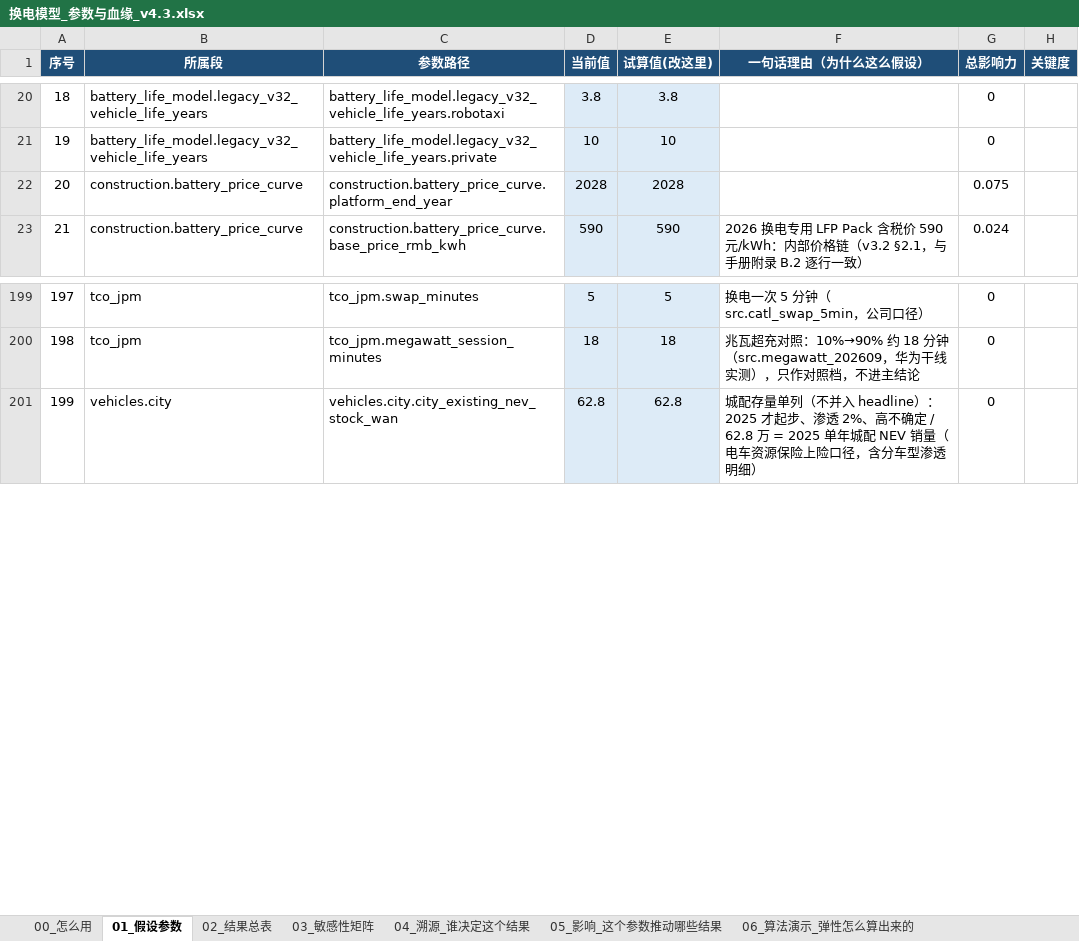
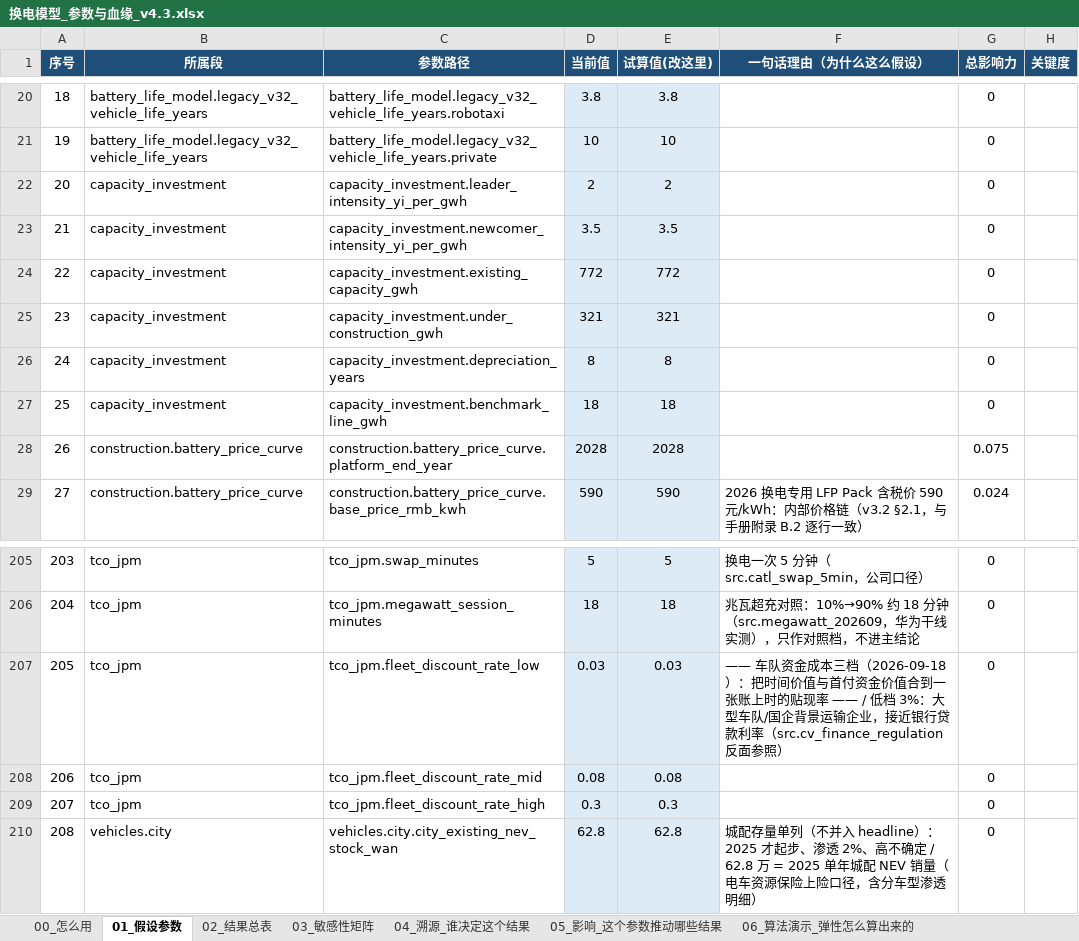
Before and after one commit to kedouzc/energy_ningde, an Excel workbook: 业务/换电/定量计算/换电战略决策模型_v4_3/outputs/换电模型_参数与血缘_v4.3.xlsx, sheet 01_假设参数, drawn as a sheet; only a part is shown, gaps mark what is left out; values as stored, in another font and other column widths than the file's, no borders; addresses are those after the commit; the diff names each change by its address in the sheet, - before the commit and + after, or states it on an @@ line.

```diff
--- a/业务/换电/定量计算/换电战略决策模型_v4_3/outputs/换电模型_参数与血缘_v4.3.xlsx (sheet 01_假设参数)
+++ b/业务/换电/定量计算/换电战略决策模型_v4_3/outputs/换电模型_参数与血缘_v4.3.xlsx (sheet 01_假设参数)
+row 22: 20 | capacity_investment | capacity_investment.leader_intensity_yi_per_gwh | 2 | 2 |  | 0
+row 23: 21 | capacity_investment | capacity_investment.newcomer_intensity_yi_per_gwh | 3.5 | 3.5 |  | 0
+row 24: 22 | capacity_investment | capacity_investment.existing_capacity_gwh | 772 | 772 |  | 0
+row 25: 23 | capacity_investment | capacity_investment.under_construction_gwh | 321 | 321 |  | 0
+row 26: 24 | capacity_investment | capacity_investment.depreciation_years | 8 | 8 |  | 0
+row 27: 25 | capacity_investment | capacity_investment.benchmark_line_gwh | 18 | 18 |  | 0
@@ column A (序号) renumbered from row 28 down @@
+row 207: 205 | tco_jpm | tco_jpm.fleet_discount_rate_low | 0.03 | 0.03 | —— 车队资金成本三档（2026-09-18）：把时间价值与首付资金价值合到一张账上时的贴现率 —— / 低档 3%：大型车队/国企背景运输企业，接近银行贷款利率（src.cv_finance_regulation 反面参照） | 0
+row 208: 206 | tco_jpm | tco_jpm.fleet_discount_rate_mid | 0.08 | 0.08 |  | 0
+row 209: 207 | tco_jpm | tco_jpm.fleet_discount_rate_high | 0.3 | 0.3 |  | 0
```
Also changed, not shown: sheet 03_敏感性矩阵, sheet 04_溯源_谁决定这个结果, sheet 05_影响_这个参数推动哪些结果, sheet 02_结果总表, sheet 00_怎么用, 业务/换电/定量计算/换电战略决策模型_v4_3/outputs/换电决策树_v4.3.xlsx, 25 other files.
